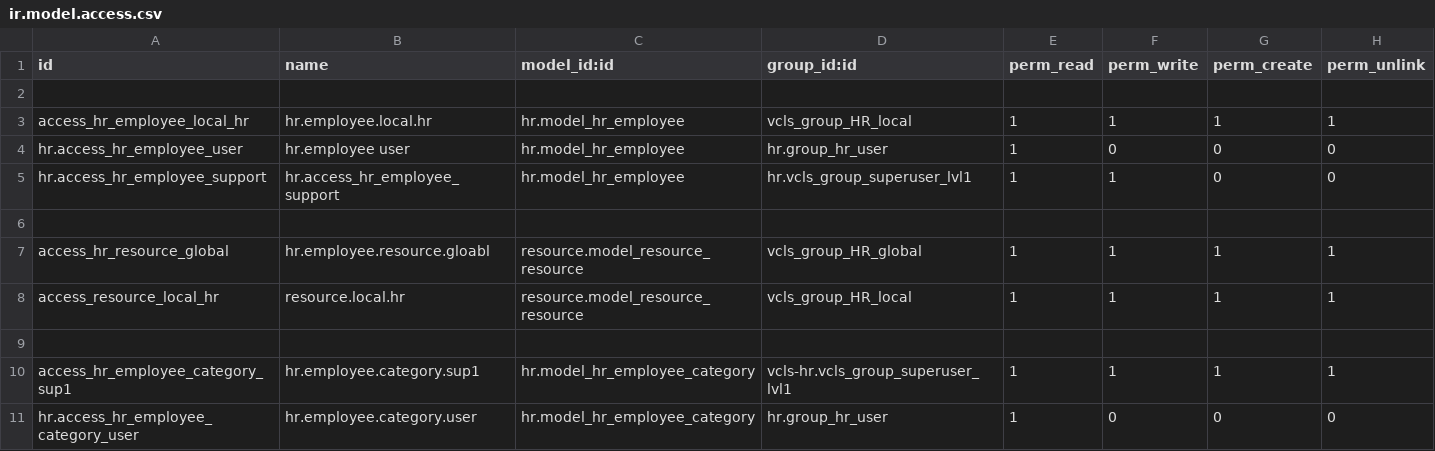
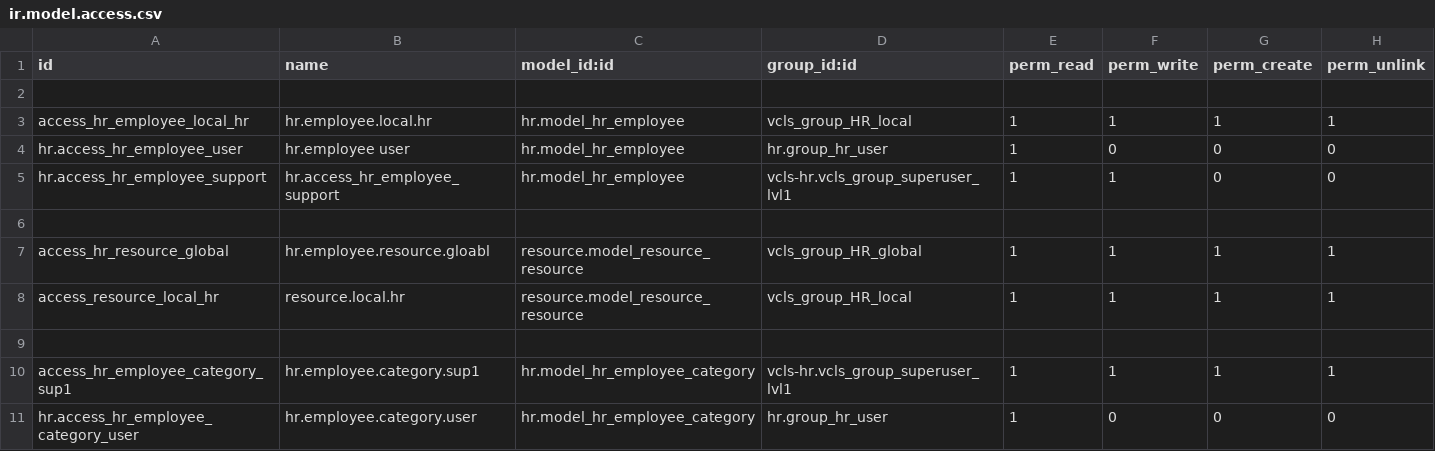
Before and after one commit to suningwz/odoo-vcls-module, a CSV file: vcls-hr/security/ir.model.access.csv, drawn as a sheet; only a part is shown.

Commit message:
[fix] Hr security

```diff
--- a/vcls-hr/security/ir.model.access.csv
+++ b/vcls-hr/security/ir.model.access.csv
@@ -4,3 +4,3 @@ access_hr_employee_local_hr,hr.employee.local.hr,hr.model_hr_employee,vcls_group
 hr.access_hr_employee_user,hr.employee user,hr.model_hr_employee,hr.group_hr_user,1,0,0,0
-hr.access_hr_employee_support,hr.access_hr_employee_support,hr.model_hr_employee,hr.vcls_group_superuser_lvl1,1,1,0,0
+hr.access_hr_employee_support,hr.access_hr_employee_support,hr.model_hr_employee,vcls-hr.vcls_group_superuser_lvl1,1,1,0,0
 
```
